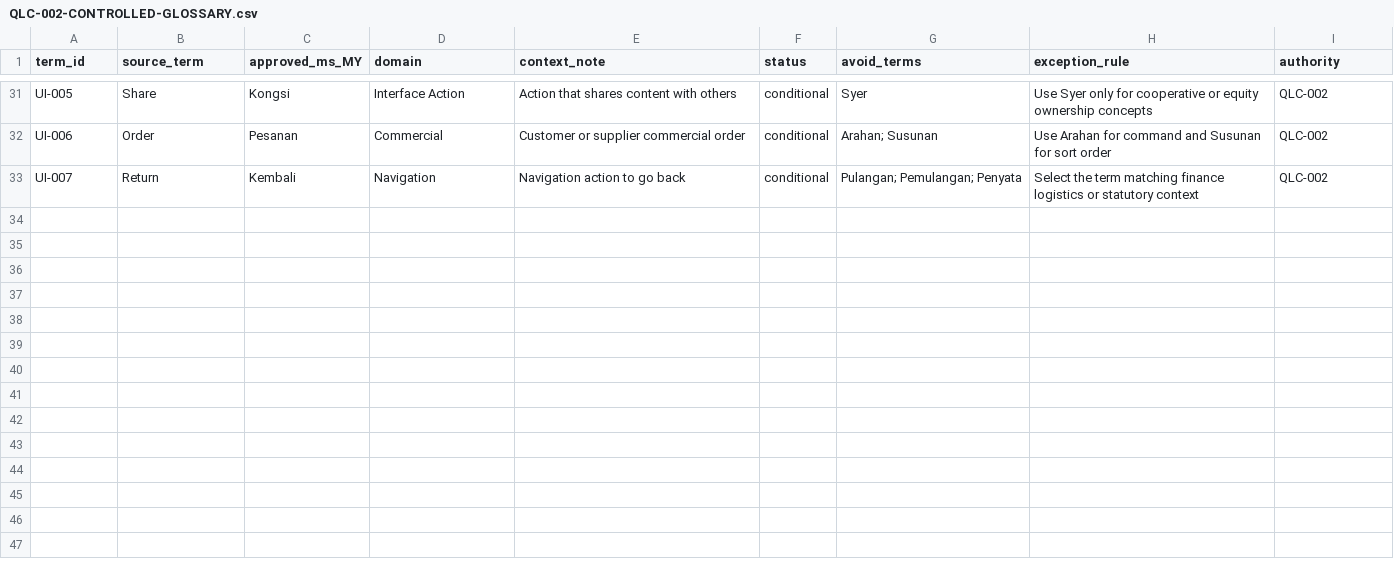
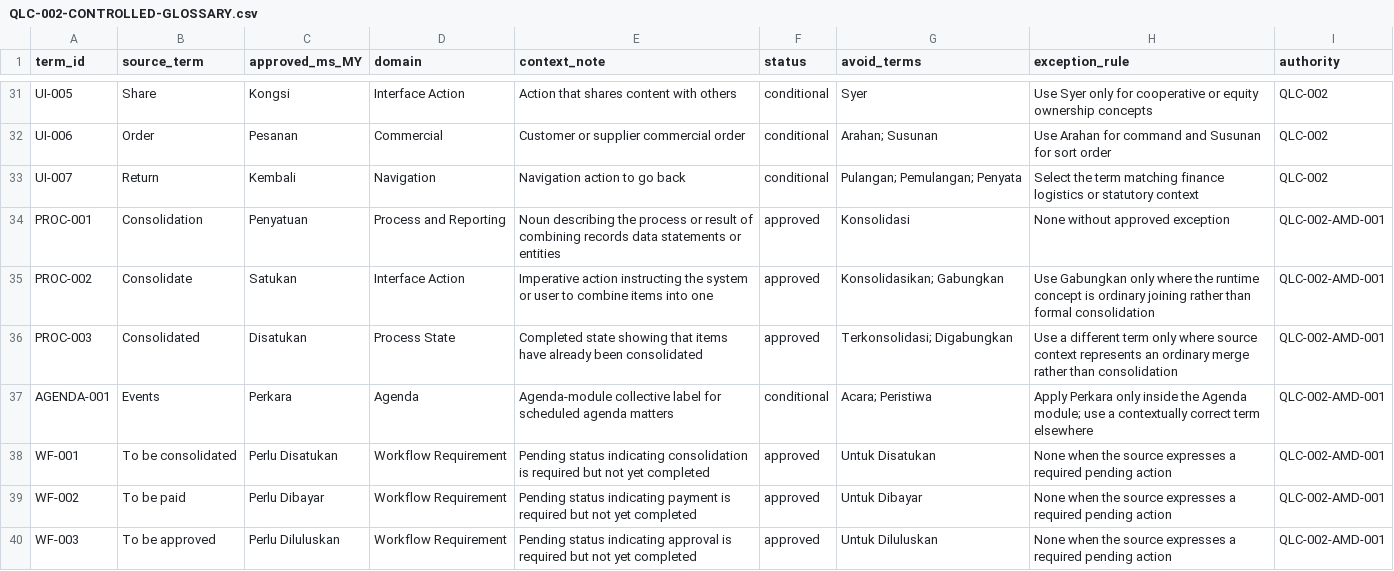
Before and after one commit to beebeecoop/Sengiala-Language-Pack, a CSV file: docs/quality/QLC-002-CONTROLLED-GLOSSARY.csv, drawn as a sheet; only a part is shown, gaps mark what is left out; the diff names each change by its address in the sheet, - before the commit and + after, or states it on an @@ line.

Commit message:
docs(qlc): amend controlled terminology and pending-action phrasing

```diff
--- a/docs/quality/QLC-002-CONTROLLED-GLOSSARY.csv
+++ b/docs/quality/QLC-002-CONTROLLED-GLOSSARY.csv
+row 34: PROC-001 | Consolidation | Penyatuan | Process and Reporting | Noun describing the process or result of combining records data statements or entities | approved | Konsolidasi | None without approved exception | QLC-002-AMD-001
+row 35: PROC-002 | Consolidate | Satukan | Interface Action | Imperative action instructing the system or user to combine items into one | approved | Konsolidasikan; Gabungkan | Use Gabungkan only where the runtime concept is ordinary joining rather than formal consolidation | QLC-002-AMD-001
+row 36: PROC-003 | Consolidated | Disatukan | Process State | Completed state showing that items have already been consolidated | approved | Terkonsolidasi; Digabungkan | Use a different term only where source context represents an ordinary merge rather than consolidation | QLC-002-AMD-001
+row 37: AGENDA-001 | Events | Perkara | Agenda | Agenda-module collective label for scheduled agenda matters | conditional | Acara; Peristiwa | Apply Perkara only inside the Agenda module; use a contextually correct term elsewhere | QLC-002-AMD-001
+row 38: WF-001 | To be consolidated | Perlu Disatukan | Workflow Requirement | Pending status indicating consolidation is required but not yet completed | approved | Untuk Disatukan | None when the source expresses a required pending action | QLC-002-AMD-001
+row 39: WF-002 | To be paid | Perlu Dibayar | Workflow Requirement | Pending status indicating payment is required but not yet completed | approved | Untuk Dibayar | None when the source expresses a required pending action | QLC-002-AMD-001
+row 40: WF-003 | To be approved | Perlu Diluluskan | Workflow Requirement | Pending status indicating approval is required but not yet completed | approved | Untuk Diluluskan | None when the source expresses a required pending action | QLC-002-AMD-001
```
